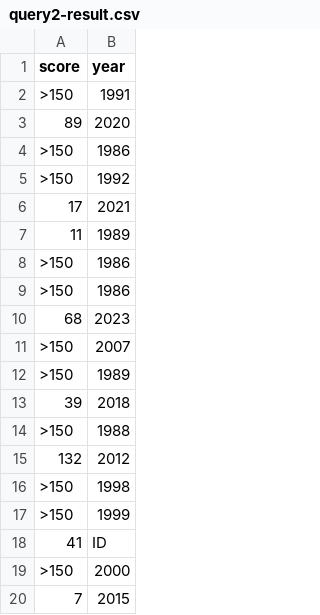
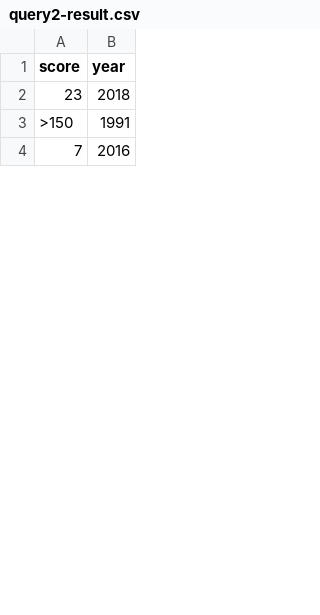
Before and after one commit to FacultadInformatica-LinkedData/Curso2023-2024-ODKG, a CSV file: HandsOn/Group08/rdf/query2-result.csv, drawn as a sheet; only a part is shown; the diff covers the shown part only.

```diff
--- a/HandsOn/Group08/rdf/query2-result.csv
+++ b/HandsOn/Group08/rdf/query2-result.csv
@@ -1,20 +1,4 @@
 score,year
+23,2018
 >150,1991
-89,2020
->150,1986
->150,1992
-17,2021
-11,1989
->150,1986
->150,1986
-68,2023
->150,2007
->150,1989
-39,2018
->150,1988
-132,2012
->150,1998
->150,1999
-41,ID
->150,2000
-7,2015
+7,2016
```
Also changed, not shown: 31 added rows, 20 removed rows, 3 moved rows and 3 edited cells elsewhere in this file, HandsOn/Group08/rdf/query1-result.csv, HandsOn/Group08/rdf/query3-result.csv, 13 other files.
